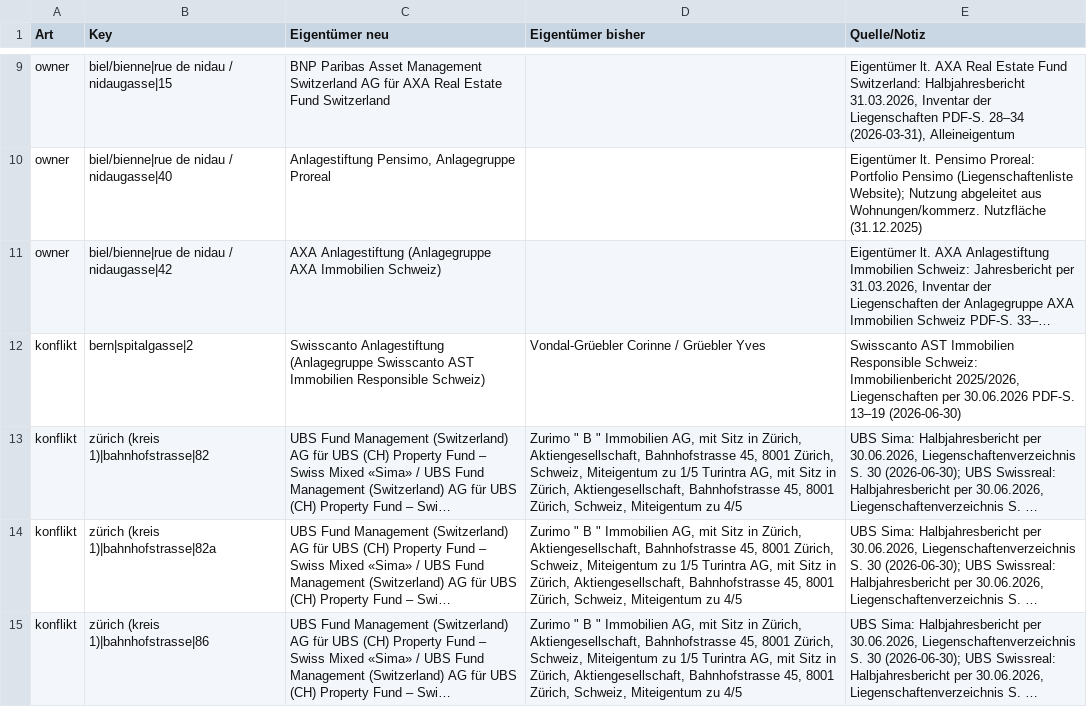
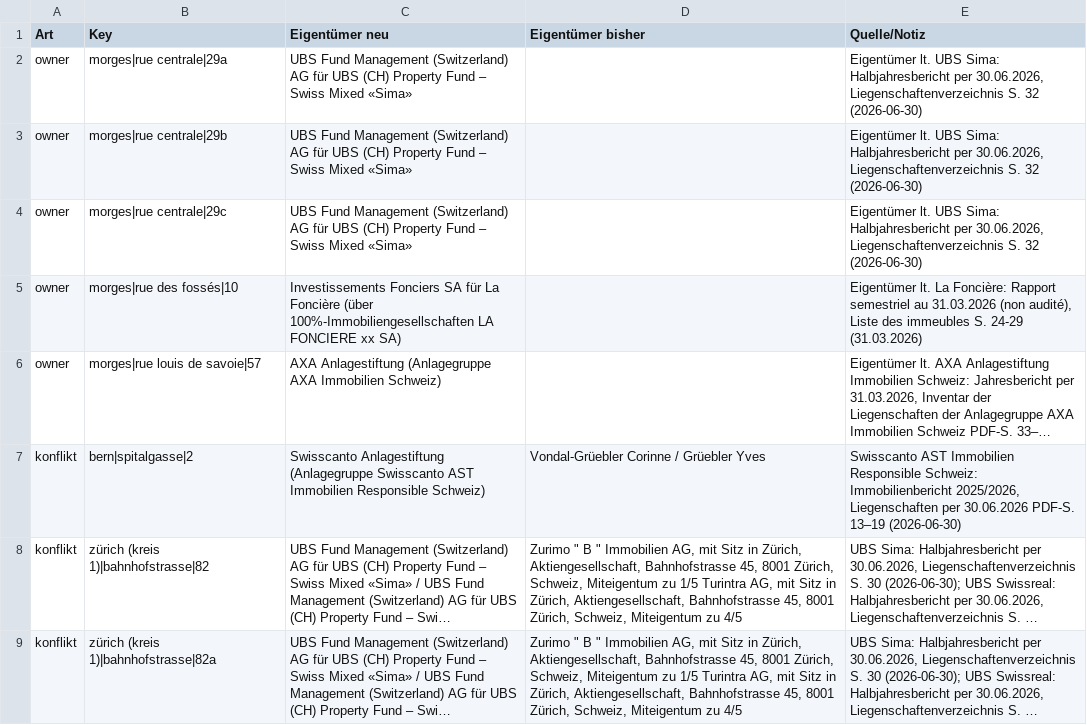
Before and after one commit to kaito-blip/retail-map, a CSV file: tools/berichte/2026-11-09_register_abgleich.csv, drawn as a sheet; only a part is shown, gaps mark what is left out; the shorter side is filled out with more unchanged rows; long unchanged cells end in …; removed rows and columns are numbered as before the commit, all else as after; the diff covers the shown part only; the diff names each change by its address in the sheet, - before the commit and + after, or states it on an @@ line.

Commit message:
Morges: Rue des Fossés und Rue des Charpentiers ergänzt, OSM-Schreibweise Rue Louis de Savoie, 8 GWR-Adressen per EXTRA, 260 Adressen, 166 Adressen mit Mietern, Parzellen, Anfrageliste VD

```diff
--- a/tools/berichte/2026-11-09_register_abgleich.csv
+++ b/tools/berichte/2026-11-09_register_abgleich.csv
-row 9: owner | biel/bienne|rue de nidau / nidaugasse|15 | BNP Paribas Asset Management Switzerland AG für AXA Real Estate Fund Switzerland |  | Eigentümer lt. AXA Real Estate Fund Switzerland: Halbjahresbericht 31.03.2026, Inventar der Liegenschaften PDF-S. 28–34 (2026-03-31), Alleineigentum
-row 10: owner | biel/bienne|rue de nidau / nidaugasse|40 | Anlagestiftung Pensimo, Anlagegruppe Proreal |  | Eigentümer lt. Pensimo Proreal: Portfolio Pensimo (Liegenschaftenliste Website); Nutzung abgeleitet aus Wohnungen/kommerz. Nutzfläche (31.12.2025)
+row 2: owner | morges|rue centrale|29a | UBS Fund Management (Switzerland) AG für UBS (CH) Property Fund – Swiss Mixed «Sima» |  | Eigentümer lt. UBS Sima: Halbjahresbericht per 30.06.2026, Liegenschaftenverzeichnis S. 32 (2026-06-30)
+row 3: owner | morges|rue centrale|29b | UBS Fund Management (Switzerland) AG für UBS (CH) Property Fund – Swiss Mixed «Sima» |  | Eigentümer lt. UBS Sima: Halbjahresbericht per 30.06.2026, Liegenschaftenverzeichnis S. 32 (2026-06-30)
+row 4: owner | morges|rue centrale|29c | UBS Fund Management (Switzerland) AG für UBS (CH) Property Fund – Swiss Mixed «Sima» |  | Eigentümer lt. UBS Sima: Halbjahresbericht per 30.06.2026, Liegenschaftenverzeichnis S. 32 (2026-06-30)
+row 5: owner | morges|rue des fossés|10 | Investissements Fonciers SA für La Foncière (über 100%-Immobiliengesellschaften LA FONCIERE xx SA) |  | Eigentümer lt. La Foncière: Rapport semestriel au 31.03.2026 (non audité), Liste des immeubles S. 24-29 (31.03.2026)
-B6 (Key): biel/bienne|rue de nidau / nidaugasse|42
+B6 (Key): morges|rue louis de savoie|57
```
Also changed, not shown: 10 added rows and 7 removed rows elsewhere in this file, 4 other files.
